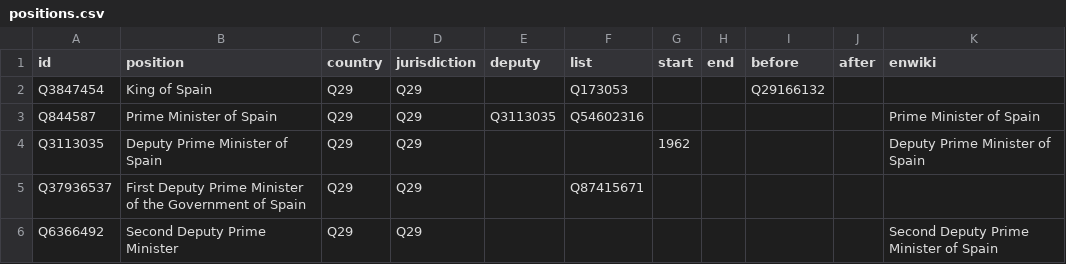
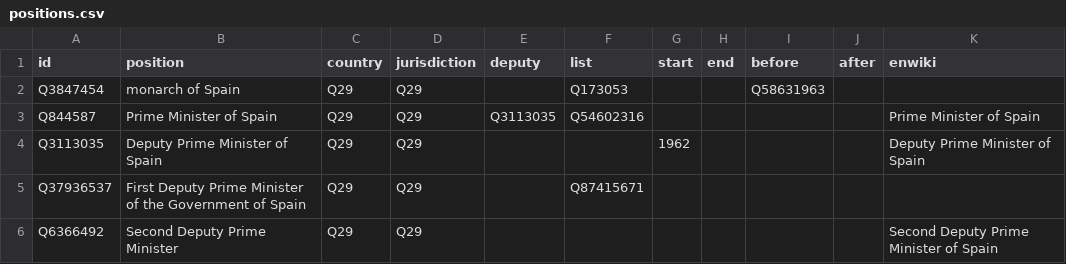
Before and after one commit to every-politician-scrapers/spain-ministers, a CSV file: html/positions.csv, drawn as a sheet; only a part is shown.

```diff
--- a/html/positions.csv
+++ b/html/positions.csv
@@ -1,3 +1,3 @@
 id,position,country,jurisdiction,deputy,list,start,end,before,after,enwiki
-Q3847454,King of Spain,Q29,Q29,,Q173053,,,Q29166132,,
+Q3847454,monarch of Spain,Q29,Q29,,Q173053,,,Q58631963,,
 Q844587,Prime Minister of Spain,Q29,Q29,Q3113035,Q54602316,,,,,Prime Minister of Spain
```
Also changed, not shown: html/family.csv, html/holders21.csv, 1 other file.
